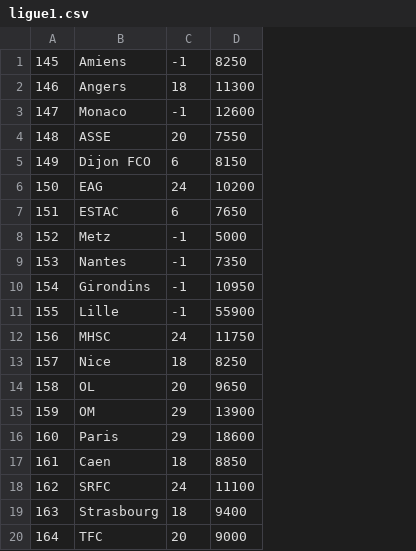
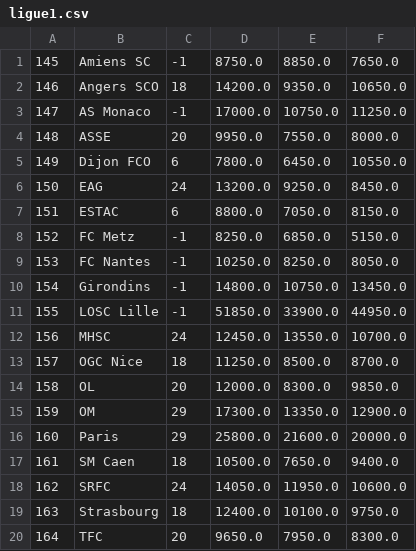
Before and after one commit to dimmykarson/sbceval, a CSV file: sbcs/core/docs/ligue1.csv, drawn as a sheet; removed rows and columns are numbered as before the commit, all else as after; the diff names each change by its address in the sheet, - before the commit and + after, or states it on an @@ line.

```diff
--- a/sbcs/core/docs/ligue1.csv
+++ b/sbcs/core/docs/ligue1.csv
-column D, rows 1-20: 8250 | 11300 | 12600 | 7550 | 8150 | 10200 | 7650 | 5000 | 7350 | 10950 | 55900 | 11750 | 8250 | 9650 | 13900 | 18600 | 8850 | 11100 | 9400 | 9000
+column D, rows 1-20: 8750.0 | 14200.0 | 17000.0 | 9950.0 | 7800.0 | 13200.0 | 8800.0 | 8250.0 | 10250.0 | 14800.0 | 51850.0 | 12450.0 | 11250.0 | 12000.0 | 17300.0 | 25800.0 | 10500.0 | 14050.0 | 12400.0 | 9650.0
+column E, rows 1-20: 8850.0 | 9350.0 | 10750.0 | 7550.0 | 6450.0 | 9250.0 | 7050.0 | 6850.0 | 8250.0 | 10750.0 | 33900.0 | 13550.0 | 8500.0 | 8300.0 | 13350.0 | 21600.0 | 7650.0 | 11950.0 | 10100.0 | 7950.0
+column F, rows 1-20: 7650.0 | 10650.0 | 11250.0 | 8000.0 | 10550.0 | 8450.0 | 8150.0 | 5150.0 | 8050.0 | 13450.0 | 44950.0 | 10700.0 | 8700.0 | 9850.0 | 12900.0 | 20000.0 | 9400.0 | 10600.0 | 9750.0 | 8300.0
-B1: Amiens
+B1: Amiens SC
-B2: Angers
+B2: Angers SCO
-B3: Monaco
+B3: AS Monaco
-B8: Metz
+B8: FC Metz
-B9: Nantes
+B9: FC Nantes
-B11: Lille
+B11: LOSC Lille
-B13: Nice
+B13: OGC Nice
-B17: Caen
+B17: SM Caen
```
Also changed, not shown: sbcs/core/docs/bundesliga.csv, sbcs/core/docs/efl.csv, 22 other files.
